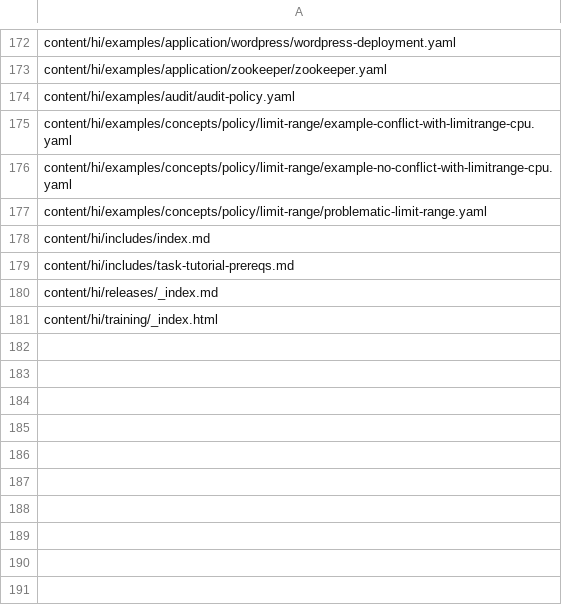
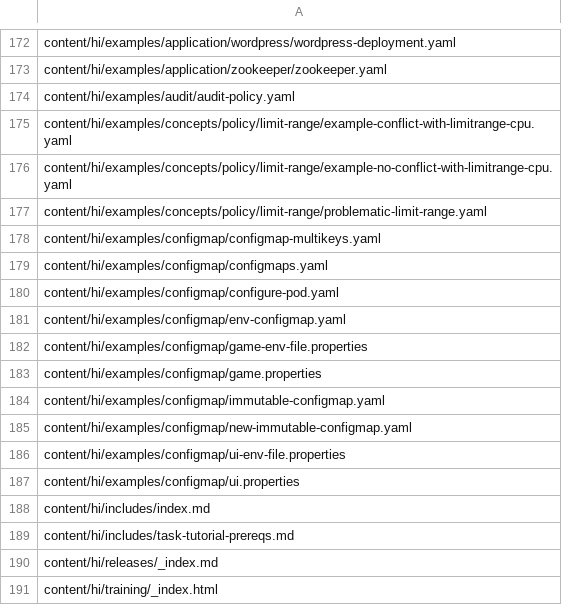
Before and after one commit to kfess/kube-website-i18n, a CSV file: data/master/languages/hi/all_files.csv, drawn as a sheet; only a part is shown, gaps mark what is left out; the diff names each change by its address in the sheet, - before the commit and + after, or states it on an @@ line.

```diff
--- a/data/master/languages/hi/all_files.csv
+++ b/data/master/languages/hi/all_files.csv
+row 178: content/hi/examples/configmap/configmap-multikeys.yaml
+row 179: content/hi/examples/configmap/configmaps.yaml
+row 180: content/hi/examples/configmap/configure-pod.yaml
+row 181: content/hi/examples/configmap/env-configmap.yaml
+row 182: content/hi/examples/configmap/game-env-file.properties
+row 183: content/hi/examples/configmap/game.properties
+row 184: content/hi/examples/configmap/immutable-configmap.yaml
+row 185: content/hi/examples/configmap/new-immutable-configmap.yaml
+row 186: content/hi/examples/configmap/ui-env-file.properties
+row 187: content/hi/examples/configmap/ui.properties
```
Also changed, not shown: data/master/languages/en/all_files.csv, 6 other files.
